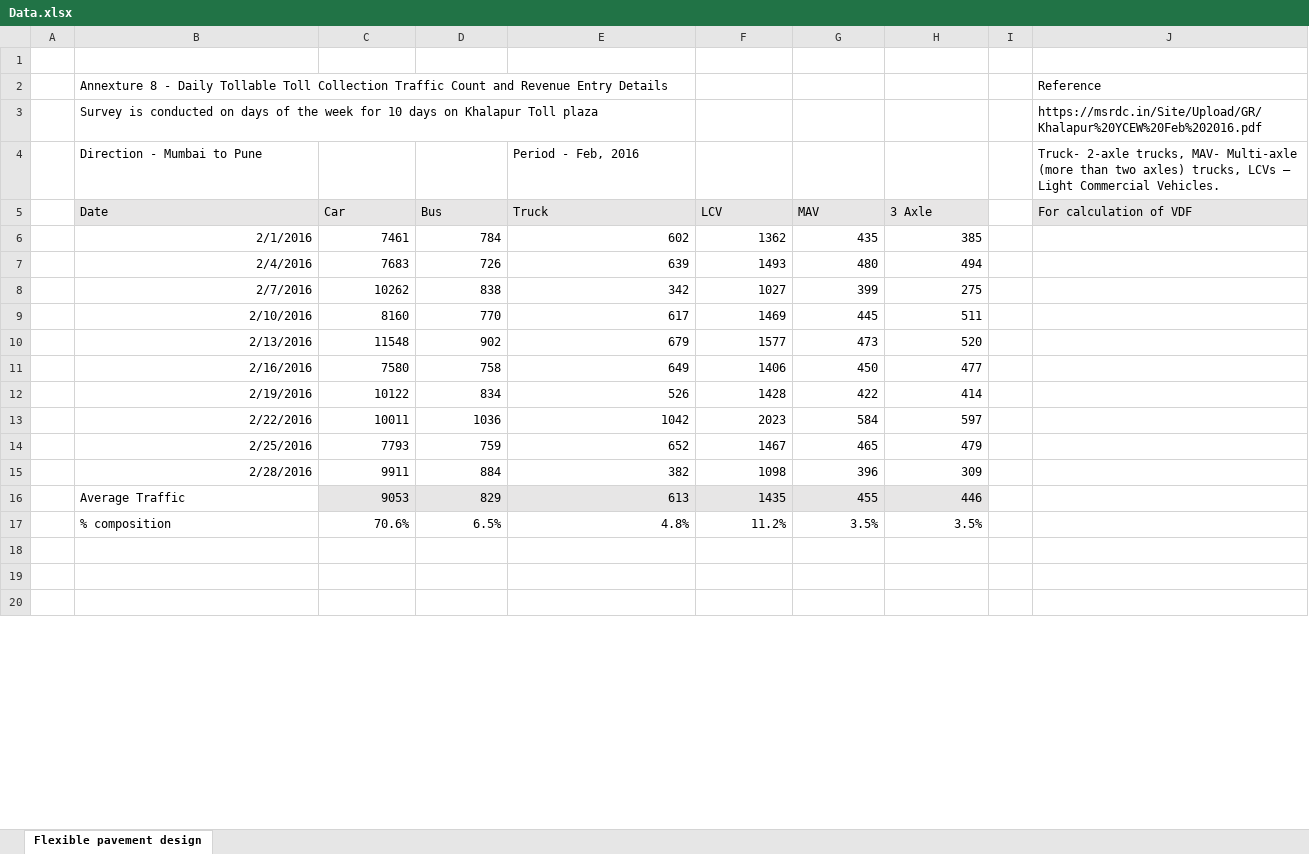
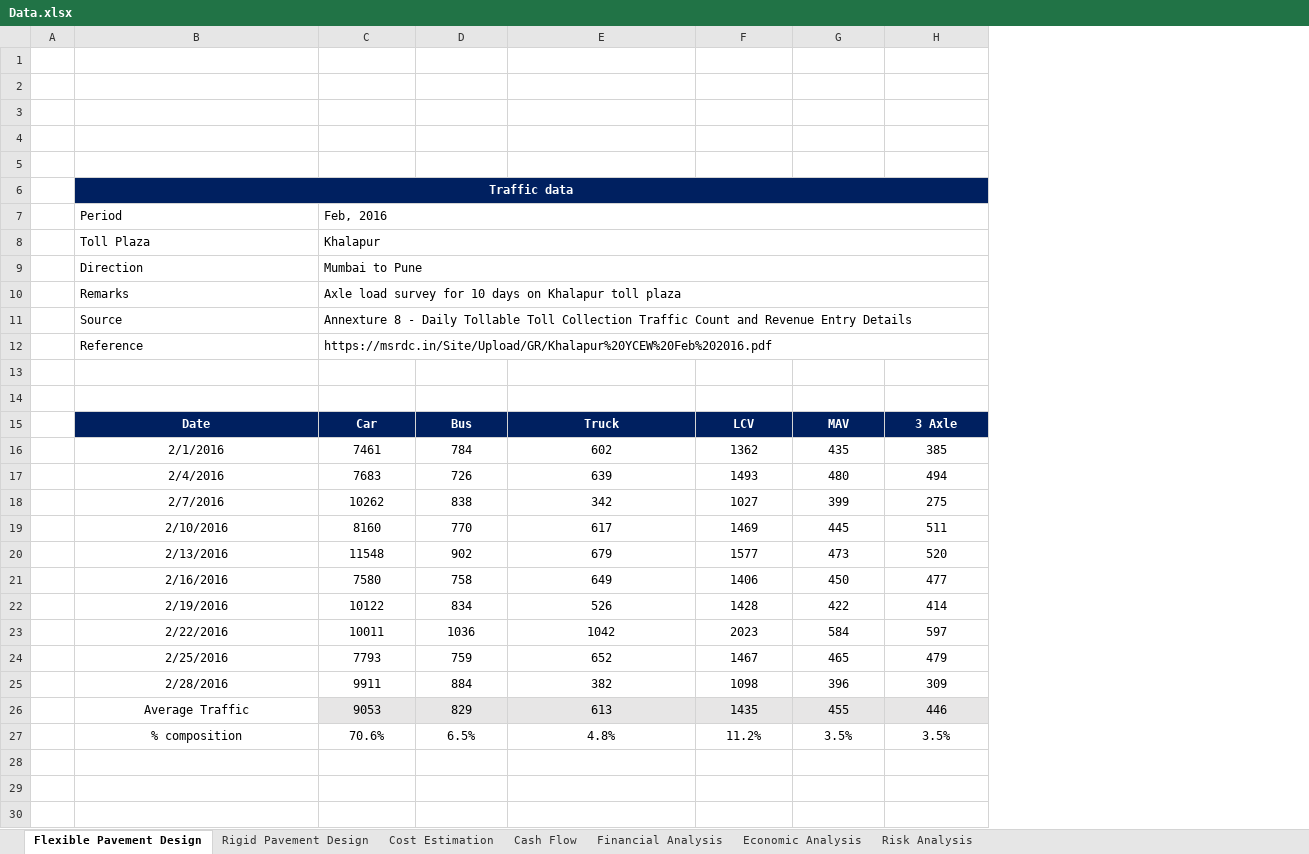
Before and after one commit to Crazy-Co/CE6030_Project, an Excel workbook: Data.xlsx, sheet Flexible Pavement Design, drawn as a sheet; only a part is shown; values as stored, in another font and other column widths than the file's, no borders; charts and pictures not drawn; removed rows and columns are numbered as before the commit, all else as after; the diff covers the shown part only; the diff names each change by its address in the sheet, - before the commit and + after, or states it on an @@ line.

```diff
--- a/Data.xlsx (sheet Flexible Pavement Design)
+++ b/Data.xlsx (sheet Flexible Pavement Design)
-sheet tab: Flexible pavement design
+sheet tab: Flexible Pavement Design
+sheet tab: Rigid Pavement Design
+sheet tab: Cost Estimation
+sheet tab: Cash Flow
+sheet tab: Financial Analysis
+sheet tab: Economic Analysis
+sheet tab: Risk Analysis
-column I, empty
-column J, rows 2-5: Reference | https://msrdc.in/Site/Upload/GR/Khalapur%20YCEW%20Feb%202016.pdf | Truck- 2-axle trucks, MAV- Multi-axle (more than two axles) trucks, LCVs – Light Commercial Vehicles. | For calculation of VDF
-row 2:  | Annexture 8 - Daily Tollable Toll Collection Traffic Count and Revenue Entry Details |  |  |  |  |  |  |  | Reference
+row 2: (empty)
+row 3: (empty)
+row 4: (empty)
+row 5: (empty)
-B6: Survey is conducted on days of the week for 10 days on Khalapur Toll plaza
+B6: Traffic data
@@ B6 bold: off → on, text colour: black → #FFFFFF, alignment: left → center @@
-B6:H6 fill: none
+B6:H6 fill: #002060
+B6:H6 merged
+row 7:  | Period | Feb, 2016
+row 8:  | Toll Plaza | Khalapur
+row 9:  | Direction | Mumbai to Pune
+row 10:  | Remarks | Axle load survey for 10 days on Khalapur toll plaza
+row 11:  | Source | Annexture 8 - Daily Tollable Toll Collection Traffic Count and Revenue Entry Details
+row 12:  | Reference | https://msrdc.in/Site/Upload/GR/Khalapur%20YCEW%20Feb%202016.pdf
-row 13:  | Direction - Mumbai to Pune |  |  | Period - Feb, 2016 |  |  |  |  | Truck- 2-axle trucks, MAV- Multi-axle (more than two axles) trucks, LCVs – Light Commercial Vehicles.
+row 13: (empty)
+row 14: (empty)
@@ B15:H15 fill: #E7E6E6 → #002060, bold: off → on, text colour: black → #FFFFFF, alignment: left → center @@
-B16:H25 alignment: right
+B16:H25 alignment: center
-B26:B27 alignment: left
+B26:B27 alignment: center
-C26:H27 alignment: right
+C26:H27 alignment: center
```
Also changed, not shown: 6 added rows, 2 removed rows and 8 edited cells elsewhere in this sheet, formulas that keep their value, charts or pictures.
